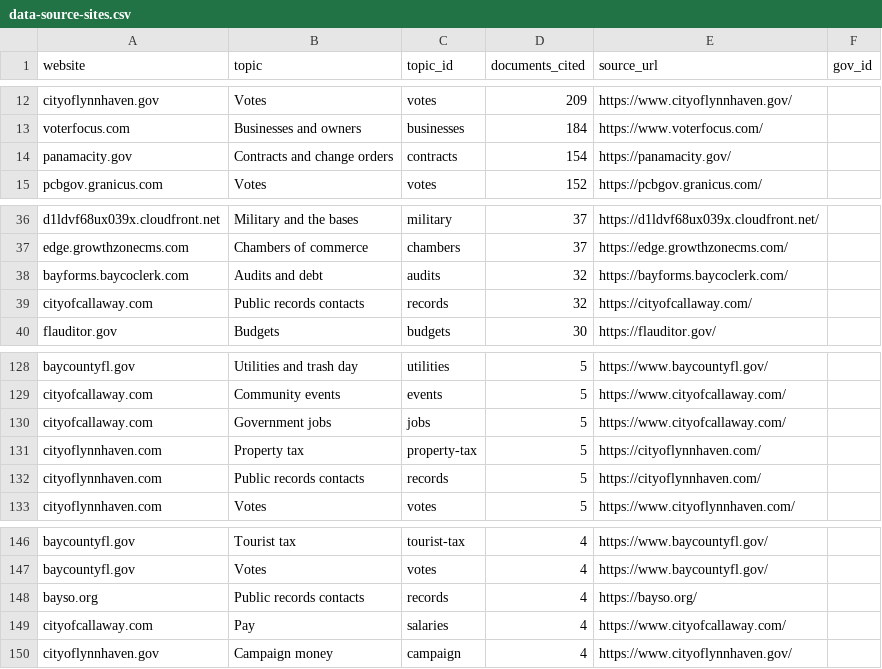
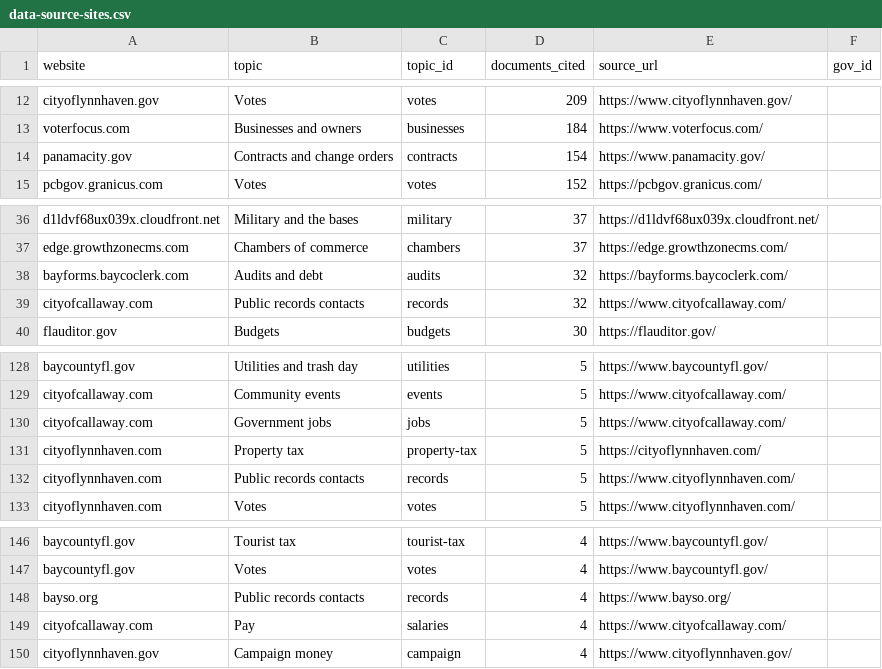
Before and after one commit to flux-labs-net/baycounty-me, a CSV file: site/public/downloads/data-source-sites.csv, drawn as a sheet; only a part is shown, gaps mark what is left out.

```diff
--- a/site/public/downloads/data-source-sites.csv
+++ b/site/public/downloads/data-source-sites.csv
@@ -13,3 +13,3 @@ cityoflynnhaven.gov,Votes,votes,209,https://www.cityoflynnhaven.gov/,
 voterfocus.com,Businesses and owners,businesses,184,https://www.voterfocus.com/,
-panamacity.gov,Contracts and change orders,contracts,154,https://panamacity.gov/,
+panamacity.gov,Contracts and change orders,contracts,154,https://www.panamacity.gov/,
 pcbgov.granicus.com,Votes,votes,152,https://pcbgov.granicus.com/,
@@ -38,3 +38,3 @@ edge.growthzonecms.com,Chambers of commerce,chambers,37,https://edge.growthzonec
 bayforms.baycoclerk.com,Audits and debt,audits,32,https://bayforms.baycoclerk.com/,
-cityofcallaway.com,Public records contacts,records,32,https://cityofcallaway.com/,
+cityofcallaway.com,Public records contacts,records,32,https://www.cityofcallaway.com/,
 flauditor.gov,Budgets,budgets,30,https://flauditor.gov/,
@@ -131,3 +131,3 @@ cityofcallaway.com,Government jobs,jobs,5,https://www.cityofcallaway.com/,
 cityoflynnhaven.com,Property tax,property-tax,5,https://cityoflynnhaven.com/,
-cityoflynnhaven.com,Public records contacts,records,5,https://cityoflynnhaven.com/,
+cityoflynnhaven.com,Public records contacts,records,5,https://www.cityoflynnhaven.com/,
 cityoflynnhaven.com,Votes,votes,5,https://www.cityoflynnhaven.com/,
@@ -147,3 +147,3 @@ baycountyfl.gov,Tourist tax,tourist-tax,4,https://www.baycountyfl.gov/,
 baycountyfl.gov,Votes,votes,4,https://www.baycountyfl.gov/,
-bayso.org,Public records contacts,records,4,https://bayso.org/,
+bayso.org,Public records contacts,records,4,https://www.bayso.org/,
 cityofcallaway.com,Pay,salaries,4,https://www.cityofcallaway.com/,
```
Also changed, not shown: 46 other files.
